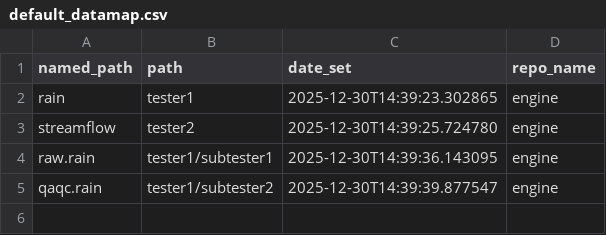
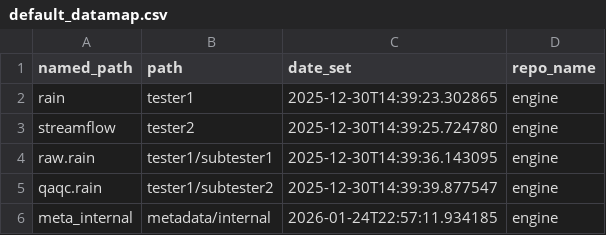
Before and after one commit to david-hensley/vi-flo-engine, a CSV file: data/default_datamap.csv, drawn as a sheet; the diff names each change by its address in the sheet, - before the commit and + after, or states it on an @@ line.

Commit message:
Added working directory functions to use datamap.csv

```diff
--- a/data/default_datamap.csv
+++ b/data/default_datamap.csv
+row 6: meta_internal | metadata/internal | 2026-01-24T22:57:11.934185 | engine
```
Also changed, not shown: 4 other files.
